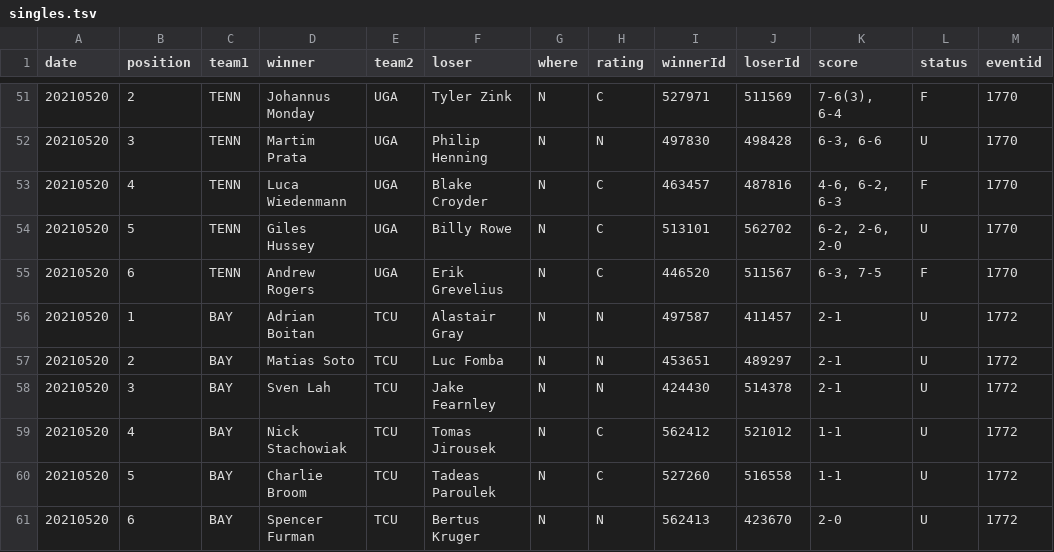
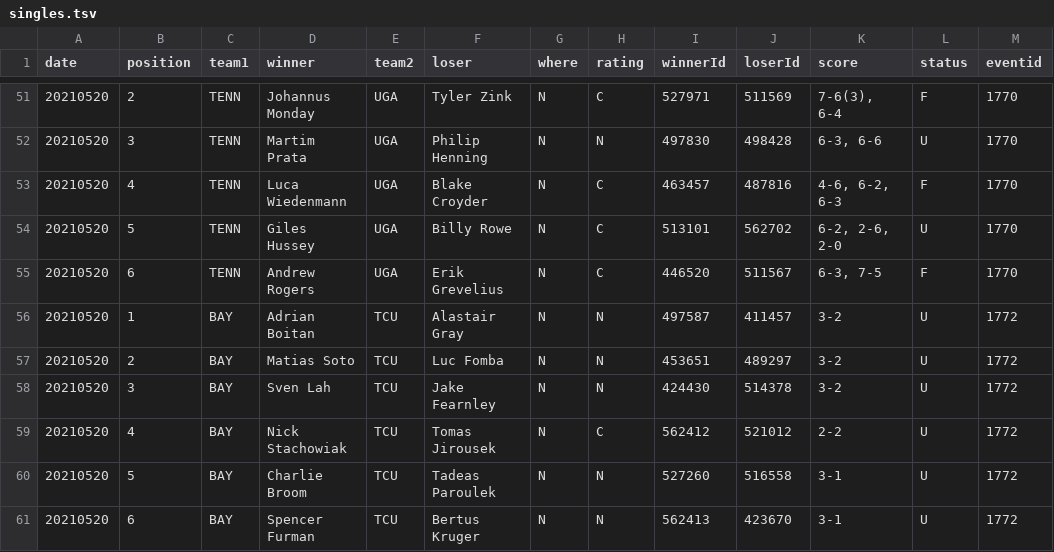
Before and after one commit to slam10s/may-madness, a TSV file: data/2020-21/ncaam/singles.tsv, drawn as a sheet; only a part is shown, gaps mark what is left out.

Commit message:
Thursday 5/20 at 3:23PM

```diff
--- a/data/2020-21/ncaam/singles.tsv
+++ b/data/2020-21/ncaam/singles.tsv
@@ -55,7 +55,7 @@ date	position	team1	winner	team2	loser	where	rating	winnerId	loserId	score	statu
 20210520	6	TENN	Andrew Rogers            	UGA 	Erik Grevelius             	N	C	446520	511567	6-3, 7-5        	F	1770
-20210520	1	BAY 	Adrian Boitan            	TCU 	Alastair Gray              	N	N	497587	411457	2-1             	U	1772
-20210520	2	BAY 	Matias Soto              	TCU 	Luc Fomba                  	N	N	453651	489297	2-1             	U	1772
-20210520	3	BAY 	Sven Lah                 	TCU 	Jake Fearnley              	N	N	424430	514378	2-1             	U	1772
-20210520	4	BAY 	Nick Stachowiak          	TCU 	Tomas Jirousek             	N	C	562412	521012	1-1             	U	1772
-20210520	5	BAY 	Charlie Broom            	TCU 	Tadeas Paroulek            	N	C	527260	516558	1-1             	U	1772
-20210520	6	BAY 	Spencer Furman           	TCU 	Bertus Kruger              	N	N	562413	423670	2-0             	U	1772
+20210520	1	BAY 	Adrian Boitan            	TCU 	Alastair Gray              	N	N	497587	411457	3-2             	U	1772
+20210520	2	BAY 	Matias Soto              	TCU 	Luc Fomba                  	N	N	453651	489297	3-2             	U	1772
+20210520	3	BAY 	Sven Lah                 	TCU 	Jake Fearnley              	N	N	424430	514378	3-2             	U	1772
+20210520	4	BAY 	Nick Stachowiak          	TCU 	Tomas Jirousek             	N	C	562412	521012	2-2             	U	1772
+20210520	5	BAY 	Charlie Broom            	TCU 	Tadeas Paroulek            	N	N	527260	516558	3-1             	U	1772
+20210520	6	BAY 	Spencer Furman           	TCU 	Bertus Kruger              	N	N	562413	423670	3-1             	U	1772
```
